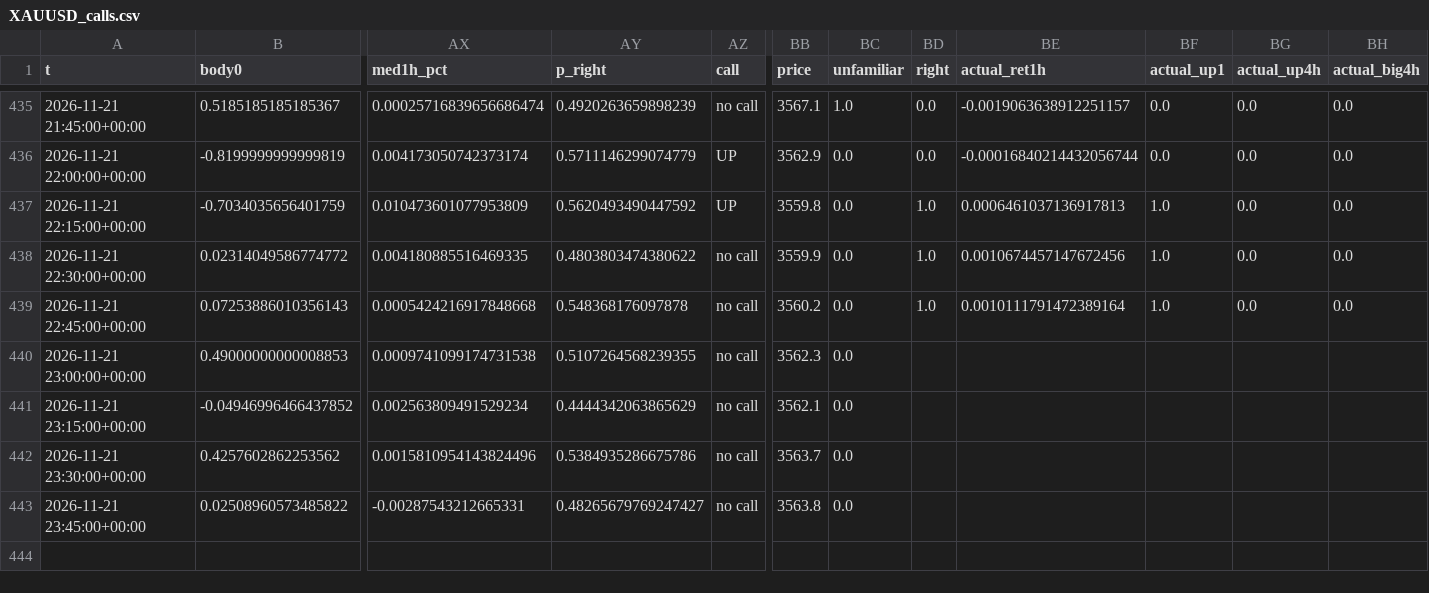
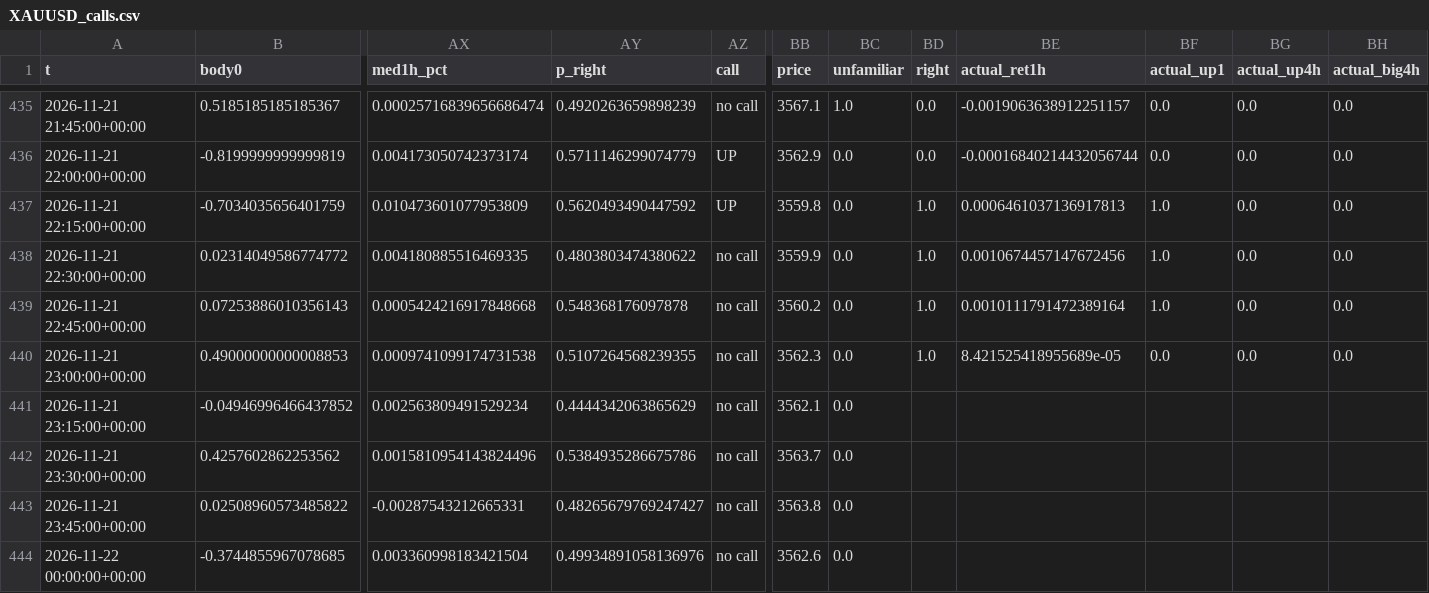
Before and after one commit to BlitzDragneel/Aura, a CSV file: memory/XAUUSD_calls.csv, drawn as a sheet; only a part is shown, gaps mark what is left out; rows hold the shown columns only; the diff names each change by its address in the sheet, - before the commit and + after, or states it on an @@ line.

```diff
--- a/memory/XAUUSD_calls.csv
+++ b/memory/XAUUSD_calls.csv
-BD440 (right): (empty)
+BD440 (right): 1.0
-BE440 (actual_ret1h): (empty)
+BE440 (actual_ret1h): 8.421525418955689e-05
-BF440 (actual_up1): (empty)
+BF440 (actual_up1): 0.0
-BG440 (actual_up4h): (empty)
+BG440 (actual_up4h): 0.0
-BH440 (actual_big4h): (empty)
+BH440 (actual_big4h): 0.0
+row 444: 2026-11-22 00:00:00+00:00 | -0.3744855967078685 | 0.003360998183421504 | 0.49934891058136976 | no call | 3562.6 | 0.0
```
Also changed, not shown: memory/BTCUSD_calls.csv, memory/XAGUSD_calls.csv, 26 other files.
